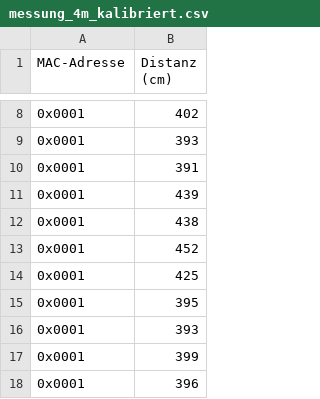
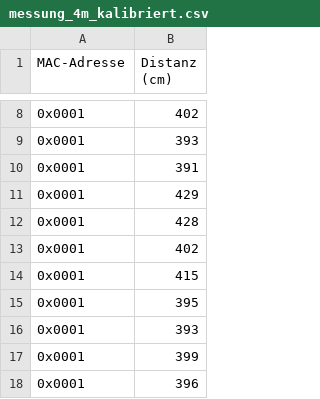
Before and after one commit to Indoor-Localization-HTWG/UWB, a CSV file: serial_data/messungen/kalibriert/messung_4m_kalibriert.csv, drawn as a sheet; only a part is shown, gaps mark what is left out.

```diff
--- a/serial_data/messungen/kalibriert/messung_4m_kalibriert.csv
+++ b/serial_data/messungen/kalibriert/messung_4m_kalibriert.csv
@@ -10,6 +10,6 @@ MAC-Adresse,Distanz (cm)
 0x0001,391
-0x0001,439
-0x0001,438
-0x0001,452
-0x0001,425
+0x0001,429
+0x0001,428
+0x0001,402
+0x0001,415
 0x0001,395
```
Also changed, not shown: 5 other files.
